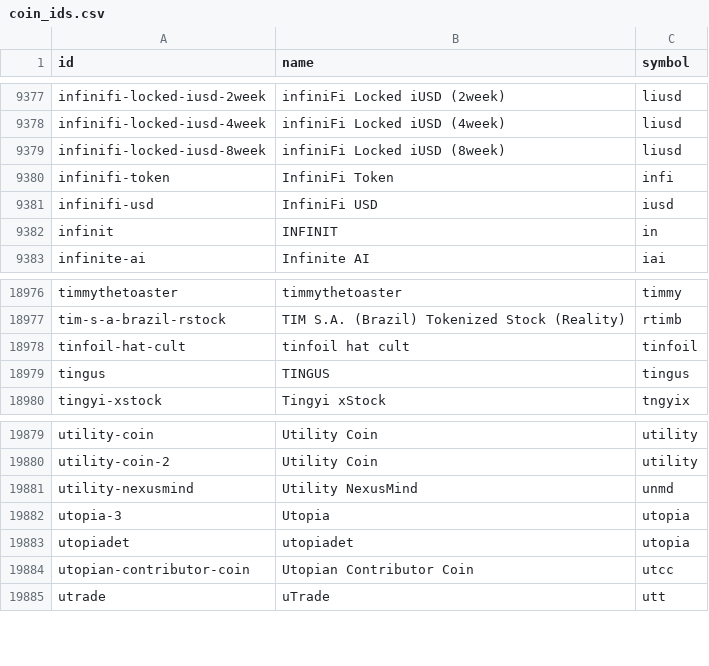
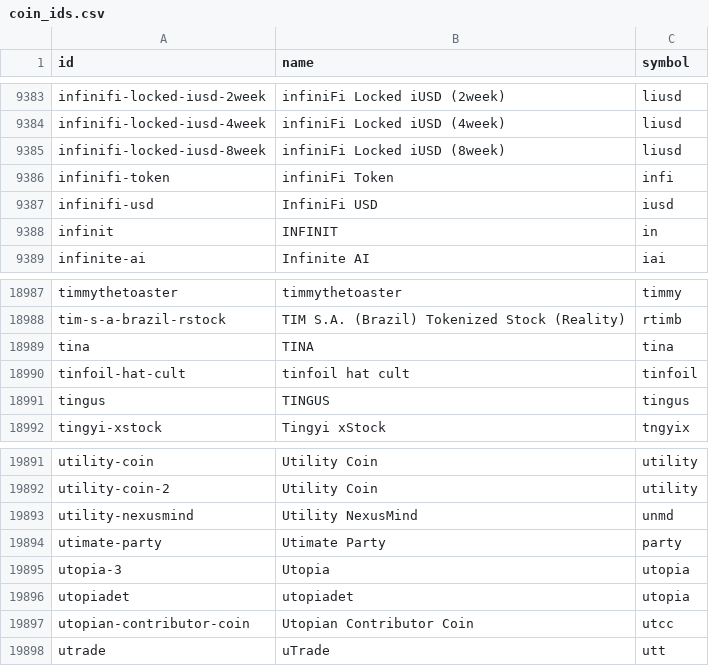
Before and after one commit to sachiew/coingecko-id-map, a CSV file: coin_ids.csv, drawn as a sheet; only a part is shown, gaps mark what is left out; the diff covers the shown part only.

```diff
--- a/coin_ids.csv
+++ b/coin_ids.csv
@@ -9379,3 +9385,3 @@ infinifi-locked-iusd-4week,infiniFi Locked iUSD (4week),liusd
 infinifi-locked-iusd-8week,infiniFi Locked iUSD (8week),liusd
-infinifi-token,InfiniFi Token,infi
+infinifi-token,infiniFi Token,infi
 infinifi-usd,InfiniFi USD,iusd
@@ -18977,2 +18988,3 @@ timmythetoaster,timmythetoaster,timmy
 tim-s-a-brazil-rstock,TIM S.A. (Brazil) Tokenized Stock (Reality),rtimb
+tina,TINA,tina
 tinfoil-hat-cult,tinfoil hat cult,tinfoil
@@ -19881,2 +19893,3 @@ utility-coin-2,Utility Coin,utility
 utility-nexusmind,Utility NexusMind,unmd
+utimate-party,Utimate Party,party
 utopia-3,Utopia,utopia
```
Also changed, not shown: 11 added rows and 2 edited cells elsewhere in this file, category_ids.csv, derivative_ids.csv, 2 other files.
